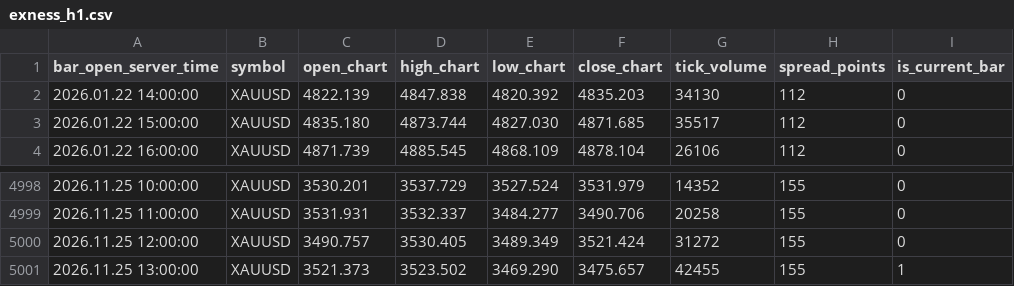
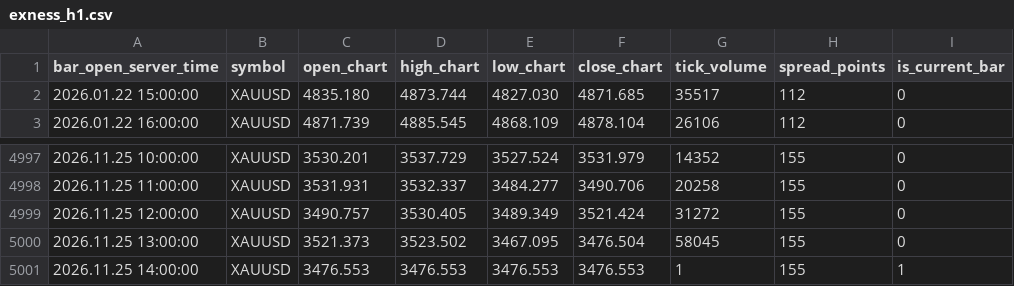
Before and after one commit to nkrabby/gold-terminal, a CSV file: market/exness_h1.csv, drawn as a sheet; only a part is shown, gaps mark what is left out.

Commit message:
data: refresh Exness XAUUSD market snapshot

```diff
--- a/market/exness_h1.csv
+++ b/market/exness_h1.csv
@@ -1,3 +1,2 @@
 bar_open_server_time,symbol,open_chart,high_chart,low_chart,close_chart,tick_volume,spread_points,is_current_bar
-2026.01.22 14:00:00,XAUUSD,4822.139,4847.838,4820.392,4835.203,34130,112,0
 2026.01.22 15:00:00,XAUUSD,4835.180,4873.744,4827.030,4871.685,35517,112,0
@@ -5000,2 +4999,3 @@ bar_open_server_time,symbol,open_chart,high_chart,low_chart,close_chart,tick_vol
 2026.11.25 12:00:00,XAUUSD,3490.757,3530.405,3489.349,3521.424,31272,155,0
-2026.11.25 13:00:00,XAUUSD,3521.373,3523.502,3469.290,3475.657,42455,155,1
+2026.11.25 13:00:00,XAUUSD,3521.373,3523.502,3467.095,3476.504,58045,155,0
+2026.11.25 14:00:00,XAUUSD,3476.553,3476.553,3476.553,3476.553,1,155,1
```
Also changed, not shown: market/exness_m15.csv, 1 other file.
